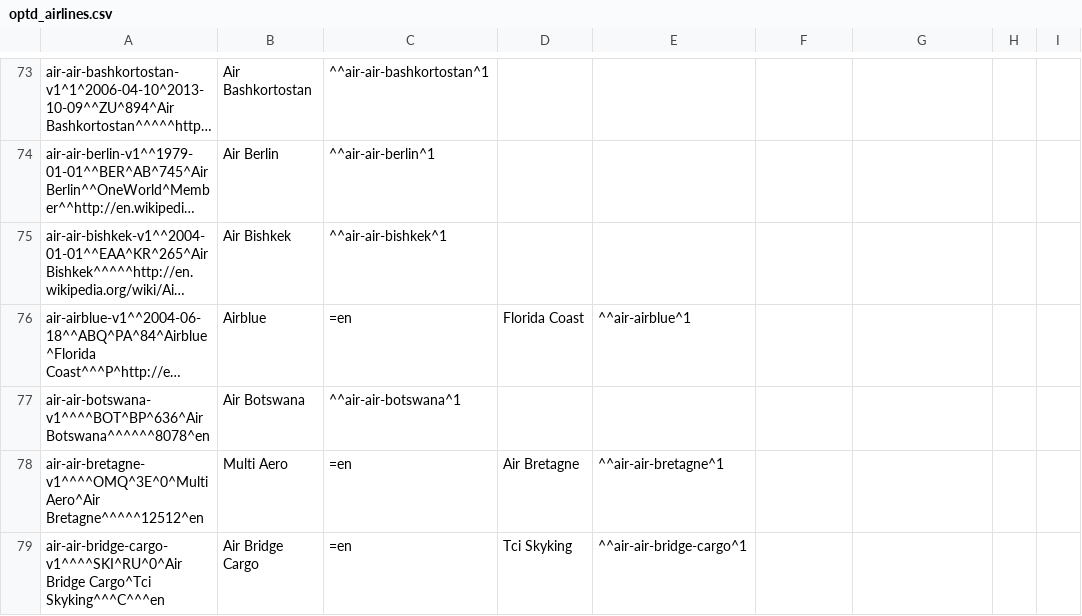
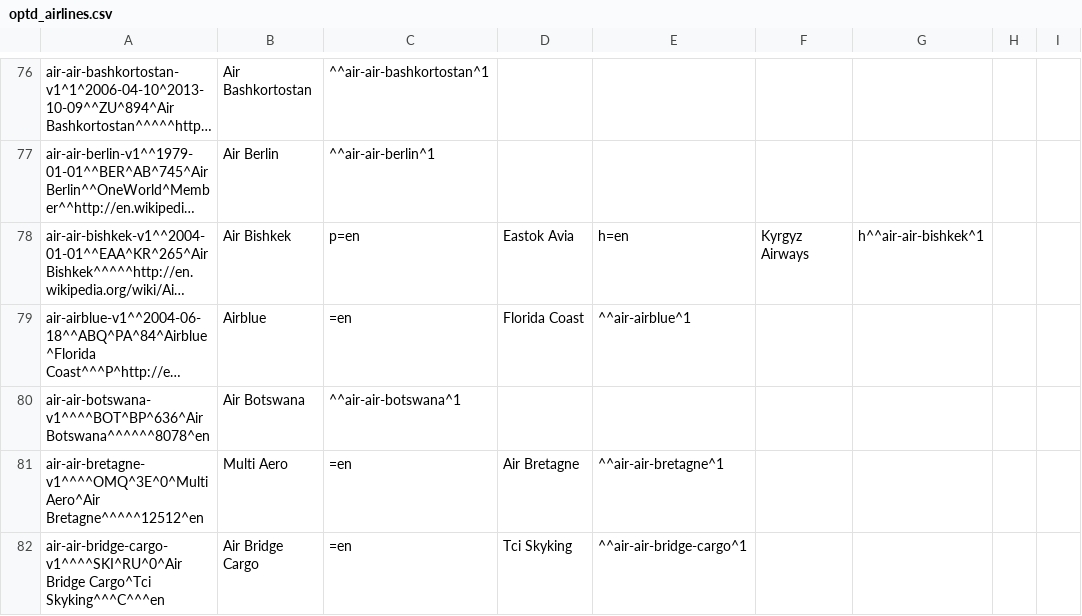
Before and after one commit to opentraveldata/geobases, a CSV file: GeoBases/DataSources/Airlines/optd_airlines.csv, drawn as a sheet; only a part is shown, gaps mark what is left out; long unchanged cells end in …; addresses are those after the commit; the diff covers the shown part only; the diff names each change by its address in the sheet, - before the commit and + after, or states it on an @@ line.

```diff
--- a/GeoBases/DataSources/Airlines/optd_airlines.csv
+++ b/GeoBases/DataSources/Airlines/optd_airlines.csv
-C78: ^^air-air-bishkek^1
+C78: p=en
-D78: (empty)
+D78: Eastok Avia
-E78: (empty)
+E78: h=en
-F78: (empty)
+F78: Kyrgyz Airways
-G78: (empty)
+G78: h^^air-air-bishkek^1
```
Also changed, not shown: 13 added rows, 3 removed rows and 10 edited cells elsewhere in this file, 5 other files.
